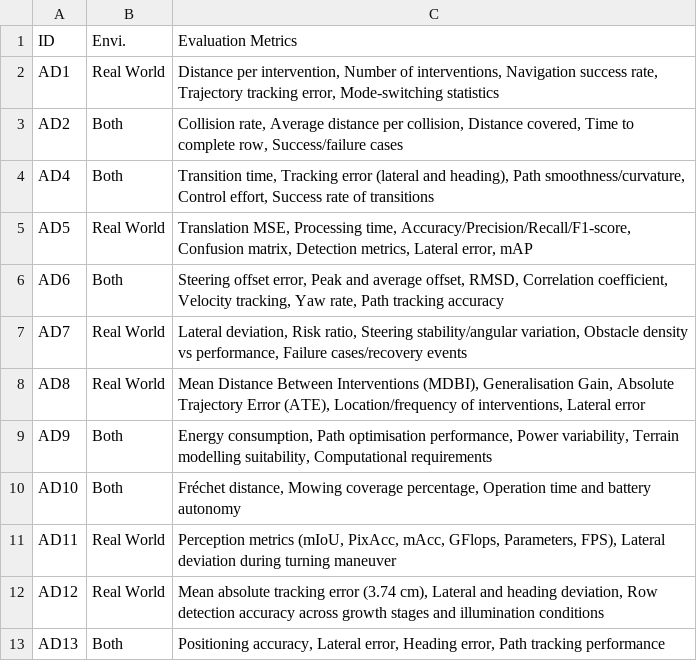
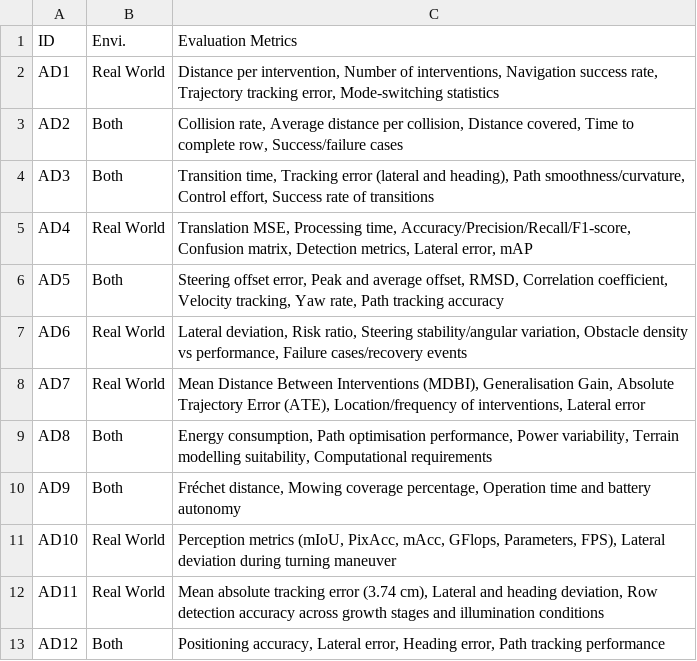
Before and after one commit to acarnm/autonomous-navigation-in-outdoor-agricultural-environments-a-systematic-review-2026, a CSV file: tab_extracted_data_metrics.csv, drawn as a sheet.

```diff
--- a/tab_extracted_data_metrics.csv
+++ b/tab_extracted_data_metrics.csv
@@ -3,11 +3,11 @@ AD1,Real World,"Distance per intervention, Number of interventions, Navigation s
 AD2,Both,"Collision rate, Average distance per collision, Distance covered, Time to complete row, Success/failure cases"
-AD4,Both,"Transition time, Tracking error (lateral and heading), Path smoothness/curvature, Control effort, Success rate of transitions"
-AD5,Real World,"Translation MSE, Processing time, Accuracy/Precision/Recall/F1-score, Confusion matrix, Detection metrics, Lateral error, mAP"
-AD6,Both,"Steering offset error, Peak and average offset, RMSD, Correlation coefficient, Velocity tracking, Yaw rate, Path tracking accuracy"
-AD7,Real World,"Lateral deviation, Risk ratio, Steering stability/angular variation, Obstacle density vs performance, Failure cases/recovery events"
-AD8,Real World,"Mean Distance Between Interventions (MDBI), Generalisation Gain, Absolute Trajectory Error (ATE), Location/frequency of interventions, Lateral error"
-AD9,Both,"Energy consumption, Path optimisation performance, Power variability, Terrain modelling suitability, Computational requirements"
-AD10,Both,"Fréchet distance, Mowing coverage percentage, Operation time and battery autonomy"
-AD11,Real World,"Perception metrics (mIoU, PixAcc, mAcc, GFlops, Parameters, FPS), Lateral deviation during turning maneuver"
-AD12,Real World,"Mean absolute tracking error (3.74 cm), Lateral and heading deviation, Row detection accuracy across growth stages and illumination conditions"
-AD13,Both,"Positioning accuracy, Lateral error, Heading error, Path tracking performance"
+AD3,Both,"Transition time, Tracking error (lateral and heading), Path smoothness/curvature, Control effort, Success rate of transitions"
+AD4,Real World,"Translation MSE, Processing time, Accuracy/Precision/Recall/F1-score, Confusion matrix, Detection metrics, Lateral error, mAP"
+AD5,Both,"Steering offset error, Peak and average offset, RMSD, Correlation coefficient, Velocity tracking, Yaw rate, Path tracking accuracy"
+AD6,Real World,"Lateral deviation, Risk ratio, Steering stability/angular variation, Obstacle density vs performance, Failure cases/recovery events"
+AD7,Real World,"Mean Distance Between Interventions (MDBI), Generalisation Gain, Absolute Trajectory Error (ATE), Location/frequency of interventions, Lateral error"
+AD8,Both,"Energy consumption, Path optimisation performance, Power variability, Terrain modelling suitability, Computational requirements"
+AD9,Both,"Fréchet distance, Mowing coverage percentage, Operation time and battery autonomy"
+AD10,Real World,"Perception metrics (mIoU, PixAcc, mAcc, GFlops, Parameters, FPS), Lateral deviation during turning maneuver"
+AD11,Real World,"Mean absolute tracking error (3.74 cm), Lateral and heading deviation, Row detection accuracy across growth stages and illumination conditions"
+AD12,Both,"Positioning accuracy, Lateral error, Heading error, Path tracking performance"
```
Also changed, not shown: tab_extracted_data_capabilities.csv, tab_extracted_data_context.csv, 2 other files.
